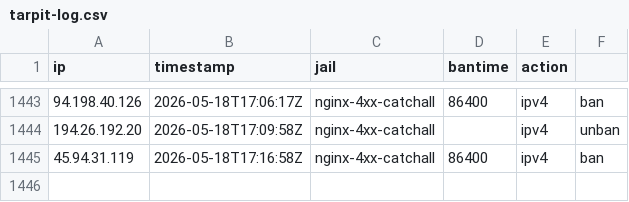
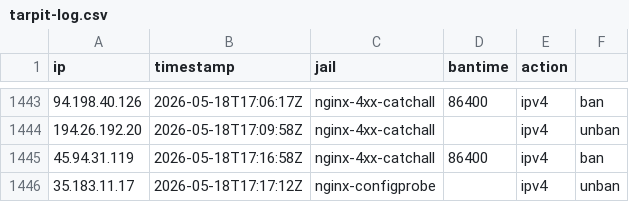
Before and after one commit to mperrins-demo/EDL, a CSV file: tarpit-log.csv, drawn as a sheet; only a part is shown, gaps mark what is left out.

Commit message:
unban 35.183.11.17 (nginx-configprobe)

```diff
--- a/tarpit-log.csv
+++ b/tarpit-log.csv
@@ -1445 +1445,2 @@ ip,timestamp,jail,bantime,action
 45.94.31.119,2026-05-18T17:16:58Z,nginx-4xx-catchall,86400,ipv4,ban
+35.183.11.17,2026-05-18T17:17:12Z,nginx-configprobe,,ipv4,unban
```
